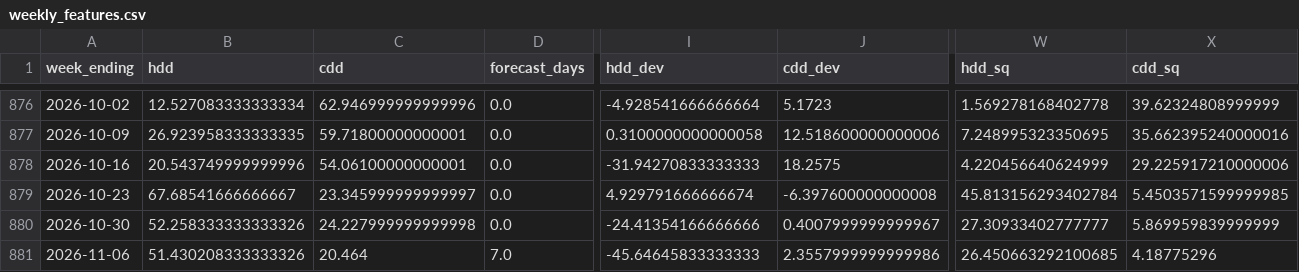
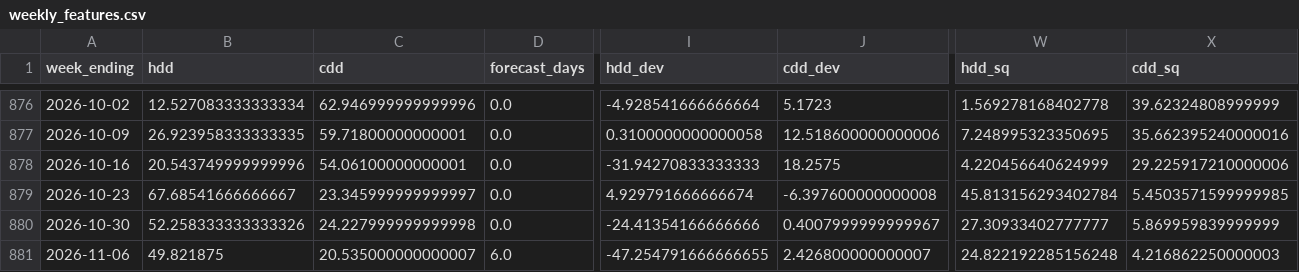
Before and after one commit to HughFOD/gas-storage-nowcast, a CSV file: output/real/weekly_features.csv, drawn as a sheet; only a part is shown, gaps mark what is left out; the diff covers the shown part only; the diff names each change by its address in the sheet, - before the commit and + after, or states it on an @@ line.

```diff
--- a/output/real/weekly_features.csv
+++ b/output/real/weekly_features.csv
-B881 (hdd): 51.430208333333326
+B881 (hdd): 49.821875
-C881 (cdd): 20.464
+C881 (cdd): 20.535000000000007
-D881 (forecast_days): 7.0
+D881 (forecast_days): 6.0
-I881 (hdd_dev): -45.64645833333333
+I881 (hdd_dev): -47.254791666666655
-J881 (cdd_dev): 2.3557999999999986
+J881 (cdd_dev): 2.426800000000007
-W881 (hdd_sq): 26.450663292100685
+W881 (hdd_sq): 24.822192285156248
-X881 (cdd_sq): 4.18775296
+X881 (cdd_sq): 4.216862250000003
```
Also changed, not shown: 2 edited cells elsewhere in this file, output/real/nowcast.csv, 2 other files.
